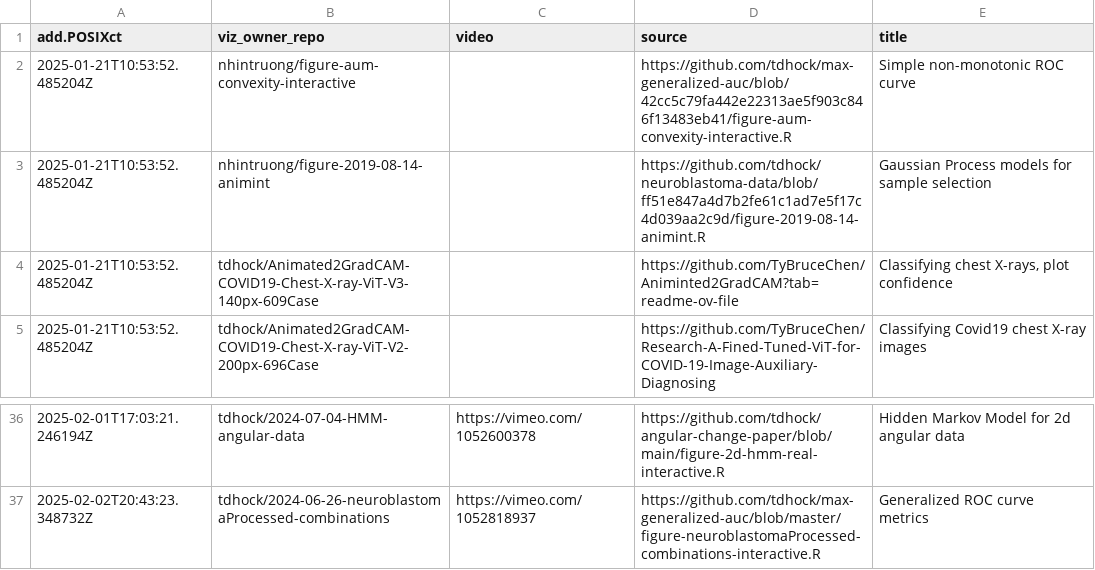
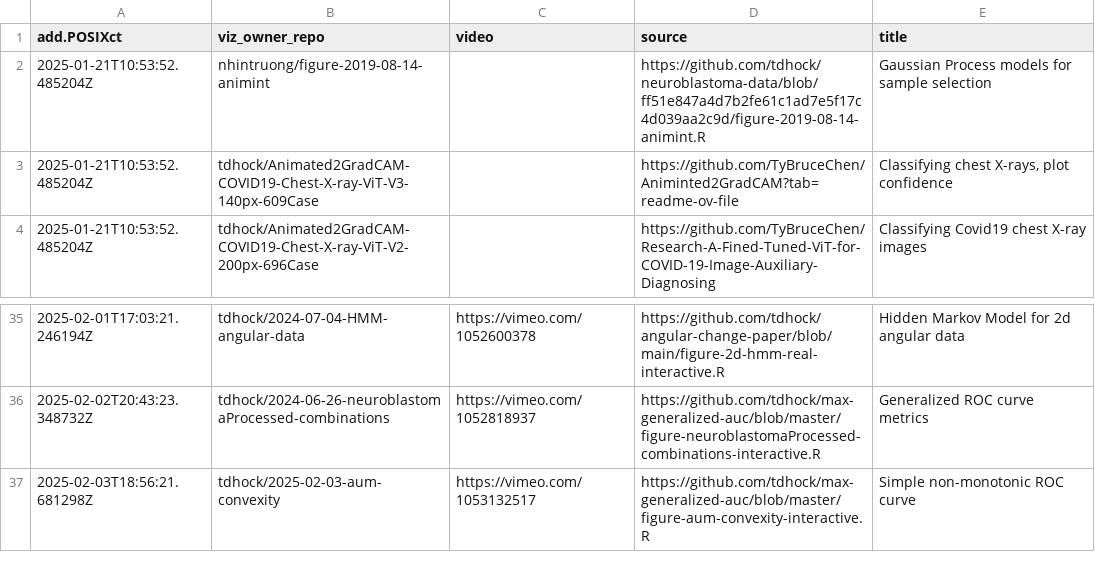
Before and after one commit to tdhock/gallery, a CSV file: meta.csv, drawn as a sheet; only a part is shown, gaps mark what is left out.

```diff
--- a/meta.csv
+++ b/meta.csv
@@ -1,3 +1,2 @@
 add.POSIXct,viz_owner_repo,video,source,title
-2025-01-21T10:53:52.485204Z,nhintruong/figure-aum-convexity-interactive,"",https://github.com/tdhock/max-generalized-auc/blob/42cc5c79fa442e22313ae5f903c846f13483eb41/figure-aum-convexity-interactive.R,Simple non-monotonic ROC curve
 2025-01-21T10:53:52.485204Z,nhintruong/figure-2019-08-14-animint,"",https://github.com/tdhock/neuroblastoma-data/blob/ff51e847a4d7b2fe61c1ad7e5f17c4d039aa2c9d/figure-2019-08-14-animint.R,Gaussian Process models for sample selection
@@ -37 +36,2 @@ add.POSIXct,viz_owner_repo,video,source,title
 2025-02-02T20:43:23.348732Z,tdhock/2024-06-26-neuroblastomaProcessed-combinations,https://vimeo.com/1052818937,https://github.com/tdhock/max-generalized-auc/blob/master/figure-neuroblastomaProcessed-combinations-interactive.R,Generalized ROC curve metrics
+2025-02-03T18:56:21.681298Z,tdhock/2025-02-03-aum-convexity,https://vimeo.com/1053132517,https://github.com/tdhock/max-generalized-auc/blob/master/figure-aum-convexity-interactive.R,Simple non-monotonic ROC curve
```
Also changed, not shown: error.csv, 3 other files.
